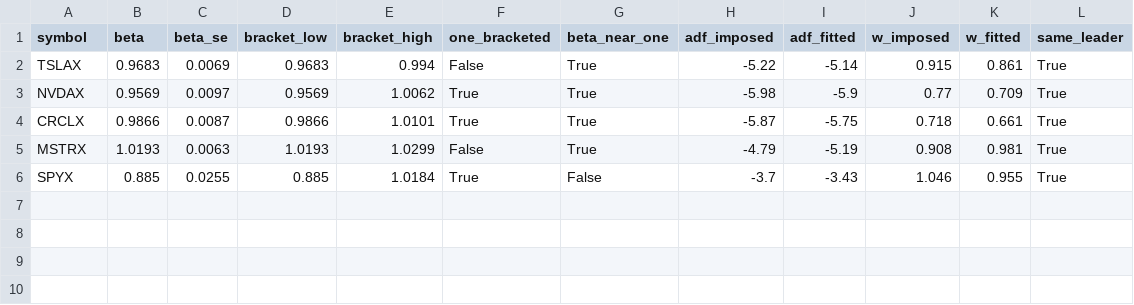
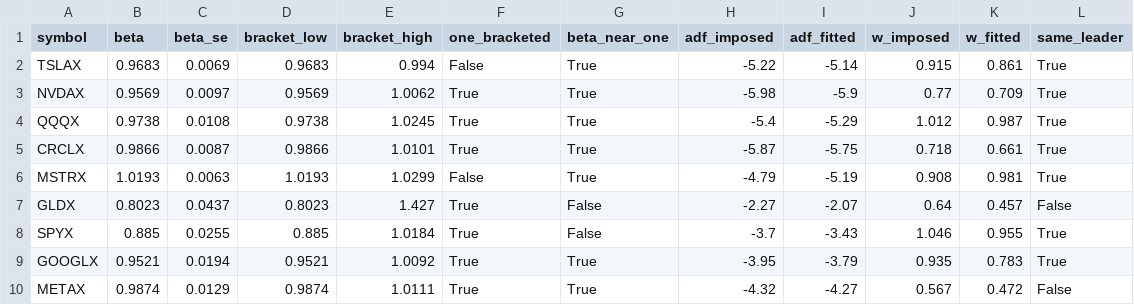
Before and after one commit to mkzung/xstocks-price-discovery, a CSV file: data/vector_2026-07-30.csv, drawn as a sheet; the diff names each change by its address in the sheet, - before the commit and + after, or states it on an @@ line.

```diff
--- a/data/vector_2026-07-30.csv
+++ b/data/vector_2026-07-30.csv
+row 4: QQQX | 0.9738 | 0.0108 | 0.9738 | 1.0245 | True | True | -5.4 | -5.29 | 1.012 | 0.987 | True
+row 7: GLDX | 0.8023 | 0.0437 | 0.8023 | 1.427 | True | False | -2.27 | -2.07 | 0.64 | 0.457 | False
+row 9: GOOGLX | 0.9521 | 0.0194 | 0.9521 | 1.0092 | True | True | -3.95 | -3.79 | 0.935 | 0.783 | True
+row 10: METAX | 0.9874 | 0.0129 | 0.9874 | 1.0111 | True | True | -4.32 | -4.27 | 0.567 | 0.472 | False
```
Also changed, not shown: data/robustness_2026-07-30.csv, data/windows_leadership.csv, 25 other files.
